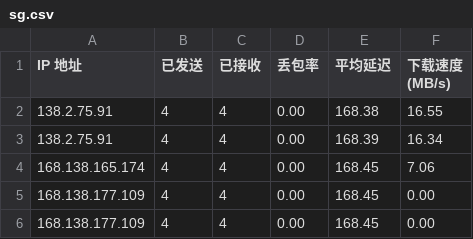
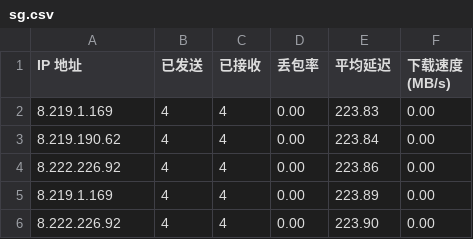
Before and after one commit to qfsy/CFCDN-Auto, a CSV file: CloudflareST/sg.csv, drawn as a sheet.

```diff
--- a/CloudflareST/sg.csv
+++ b/CloudflareST/sg.csv
@@ -1,6 +1,6 @@
 IP 地址,已发送,已接收,丢包率,平均延迟,下载速度 (MB/s)
-138.2.75.91,4,4,0.00,168.38,16.55
-138.2.75.91,4,4,0.00,168.39,16.34
-168.138.165.174,4,4,0.00,168.45,7.06
-168.138.177.109,4,4,0.00,168.45,0.00
-168.138.177.109,4,4,0.00,168.45,0.00
+8.219.1.169,4,4,0.00,223.83,0.00
+8.219.190.62,4,4,0.00,223.84,0.00
+8.222.226.92,4,4,0.00,223.86,0.00
+8.219.1.169,4,4,0.00,223.89,0.00
+8.222.226.92,4,4,0.00,223.90,0.00
```
Also changed, not shown: 2 other files.
